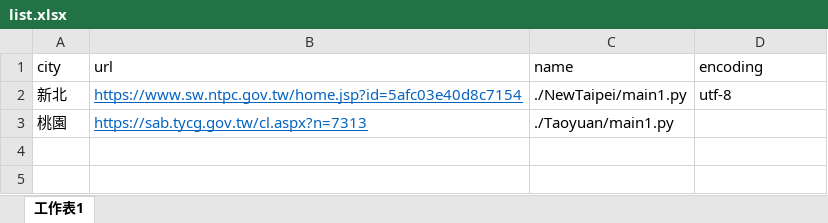
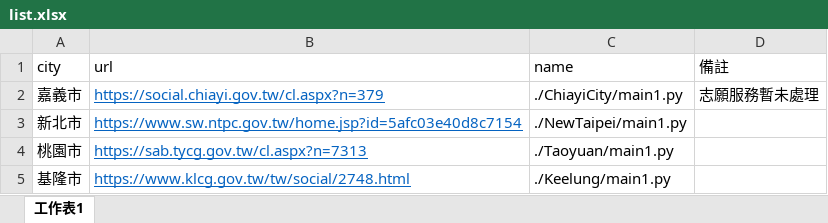
Before and after one commit to MonkeyKao/welfare, an Excel workbook: list.xlsx, sheet 工作表1, drawn as a sheet; values as stored, in another font and other column widths than the file's, no borders; addresses are those after the commit; the diff names each change by its address in the sheet, - before the commit and + after, or states it on an @@ line.

```diff
--- a/list.xlsx (sheet 工作表1)
+++ b/list.xlsx (sheet 工作表1)
-D1: encoding
+D1: 備註
+row 2: 嘉義市 | https://social.chiayi.gov.tw/cl.aspx?n=379 | ./ChiayiCity/main1.py | 志願服務暫未處理
-A3 (city): 新北
+A3 (city): 新北市
-D3 (備註): utf-8
+D3 (備註): (empty)
-A4 (city): 桃園
+A4 (city): 桃園市
+row 5: 基隆市 | https://www.klcg.gov.tw/tw/social/2748.html | ./Keelung/main1.py
```
Also changed, not shown: 4 other files.
